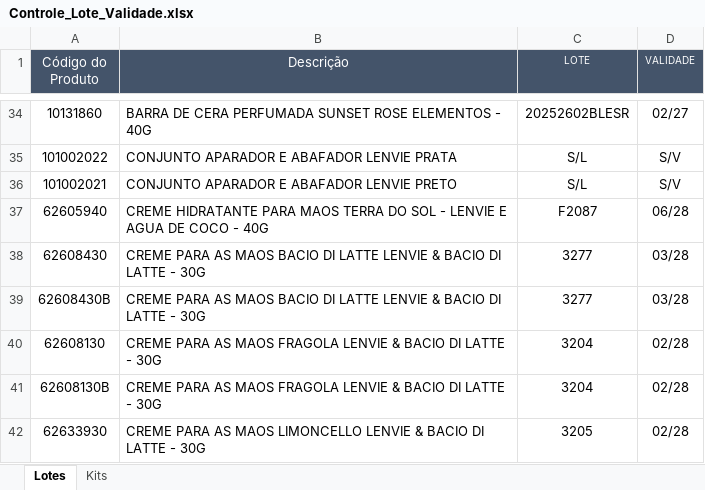
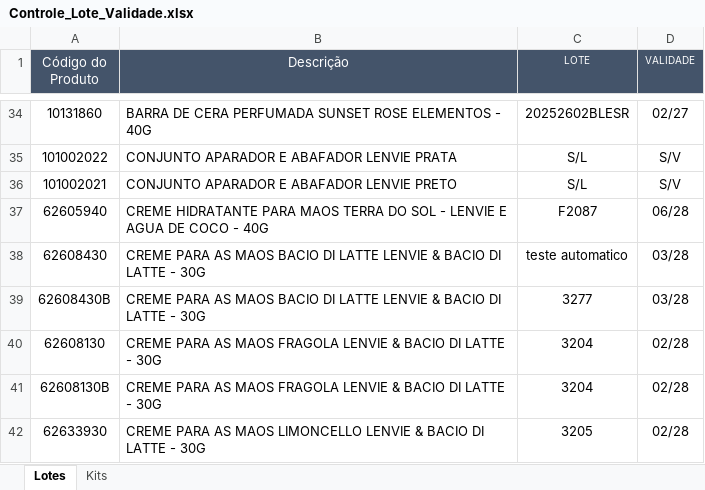
Before and after one commit to Aciem22/Rastreabilidade-Pedido-Venda, an Excel workbook: Controle_Lote_Validade.xlsx, sheet Lotes, drawn as a sheet; only a part is shown, gaps mark what is left out; values as stored, in another font and other column widths than the file's, no borders; charts and pictures not drawn; the diff names each change by its address in the sheet, - before the commit and + after, or states it on an @@ line.

Commit message:
Atualização automática da planilha via Apps Script

```diff
--- a/Controle_Lote_Validade.xlsx (sheet Lotes)
+++ b/Controle_Lote_Validade.xlsx (sheet Lotes)
-C38 (LOTE): 3277
+C38 (LOTE): teste automatico
```
